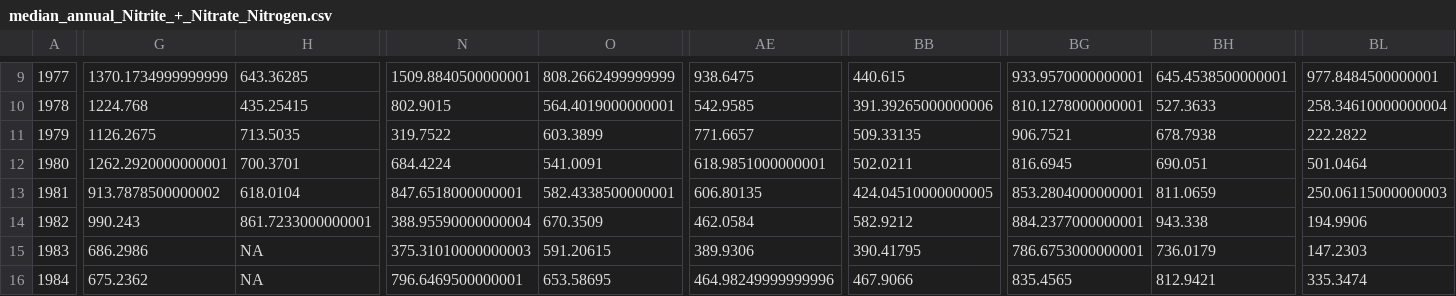
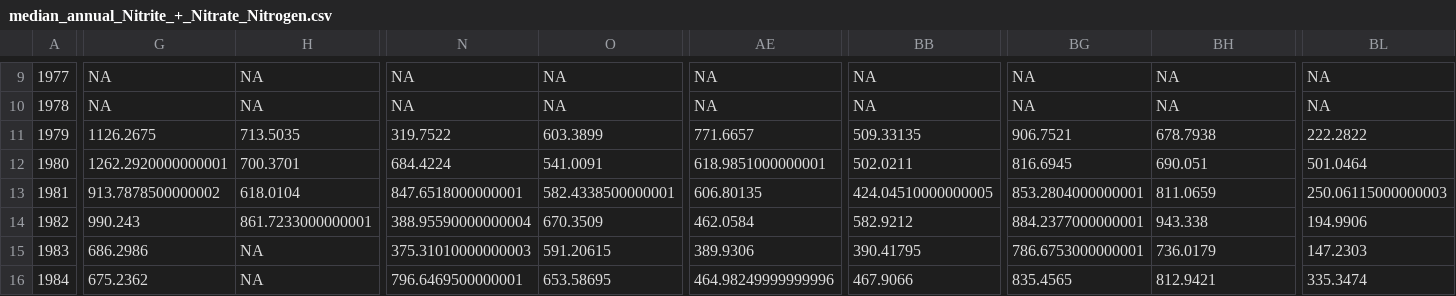
Before and after one commit to Evfrench/KC-Streams-Analysis, a CSV file: data_cache/median_annual_Nitrite_+_Nitrate_Nitrogen.csv, drawn as a sheet; only a part is shown, gaps mark what is left out; the diff covers the shown part only; the diff names each change by its address in the sheet, - before the commit and + after, or states it on an @@ line.

```diff
--- a/data_cache/median_annual_Nitrite_+_Nitrate_Nitrogen.csv
+++ b/data_cache/median_annual_Nitrite_+_Nitrate_Nitrogen.csv
-G9: 1370.1734999999999
+G9: NA
-H9: 643.36285
+H9: NA
-N9: 1509.8840500000001
+N9: NA
-O9: 808.2662499999999
+O9: NA
-AE9: 938.6475
+AE9: NA
-BB9: 440.615
+BB9: NA
-BG9: 933.9570000000001
+BG9: NA
-BH9: 645.4538500000001
+BH9: NA
-BL9: 977.8484500000001
+BL9: NA
-G10: 1224.768
+G10: NA
-H10: 435.25415
+H10: NA
-N10: 802.9015
+N10: NA
-O10: 564.4019000000001
+O10: NA
-AE10: 542.9585
+AE10: NA
-BB10: 391.39265000000006
+BB10: NA
-BG10: 810.1278000000001
+BG10: NA
-BH10: 527.3633
+BH10: NA
-BL10: 258.34610000000004
+BL10: NA
```
Also changed, not shown: 181 edited cells elsewhere in this file, data_cache/median_annual_Orthophosphate_Phosphorus.csv, 3 other files.
